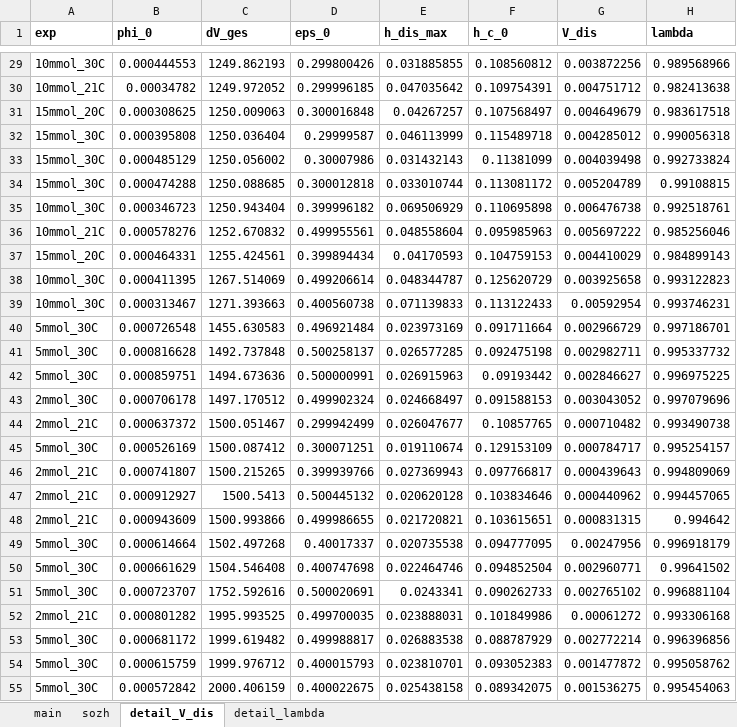
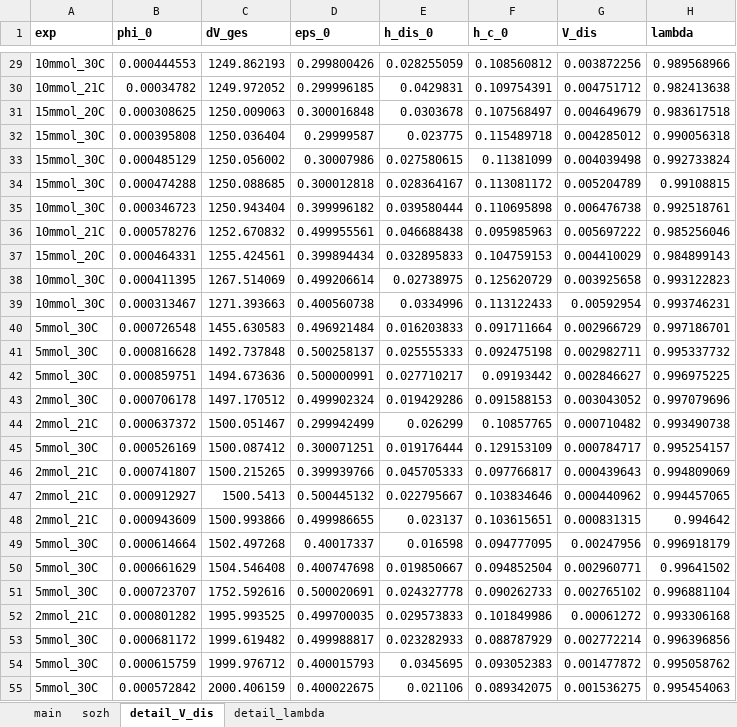
Before and after one commit to iagr98/MA-Model_4, an Excel workbook: Separator Model/Input/data_main.xlsx, sheet detail_V_dis, drawn as a sheet; only a part is shown, gaps mark what is left out; values as stored, in another font and other column widths than the file's, no borders; the diff covers the shown part only; the diff names each change by its address in the sheet, - before the commit and + after, or states it on an @@ line.

Commit message:
Added column h_dis_0 for data_main.xlsx > detail_V_dis.

```diff
--- a/Separator Model/Input/data_main.xlsx (sheet detail_V_dis)
+++ b/Separator Model/Input/data_main.xlsx (sheet detail_V_dis)
-E1: h_dis_max
+E1: h_dis_0
-E29 (h_dis_0): 0.031885855
+E29 (h_dis_0): 0.028255059
-E30 (h_dis_0): 0.047035642
+E30 (h_dis_0): 0.0429831
-E31 (h_dis_0): 0.04267257
+E31 (h_dis_0): 0.0303678
-E32 (h_dis_0): 0.046113999
+E32 (h_dis_0): 0.023775
-E33 (h_dis_0): 0.031432143
+E33 (h_dis_0): 0.027580615
-E34 (h_dis_0): 0.033010744
+E34 (h_dis_0): 0.028364167
-E35 (h_dis_0): 0.069506929
+E35 (h_dis_0): 0.039580444
-E36 (h_dis_0): 0.048558604
+E36 (h_dis_0): 0.046688438
-E37 (h_dis_0): 0.04170593
+E37 (h_dis_0): 0.032895833
-E38 (h_dis_0): 0.048344787
+E38 (h_dis_0): 0.02738975
-E39 (h_dis_0): 0.071139833
+E39 (h_dis_0): 0.0334996
-E40 (h_dis_0): 0.023973169
+E40 (h_dis_0): 0.016203833
-E41 (h_dis_0): 0.026577285
+E41 (h_dis_0): 0.025555333
-E42 (h_dis_0): 0.026915963
+E42 (h_dis_0): 0.027710217
-E43 (h_dis_0): 0.024668497
+E43 (h_dis_0): 0.019429286
-E44 (h_dis_0): 0.026047677
+E44 (h_dis_0): 0.026299
-E45 (h_dis_0): 0.019110674
+E45 (h_dis_0): 0.019176444
-E46 (h_dis_0): 0.027369943
+E46 (h_dis_0): 0.045705333
-E47 (h_dis_0): 0.020620128
+E47 (h_dis_0): 0.022795667
-E48 (h_dis_0): 0.021720821
+E48 (h_dis_0): 0.023137
-E49 (h_dis_0): 0.020735538
+E49 (h_dis_0): 0.016598
-E50 (h_dis_0): 0.022464746
+E50 (h_dis_0): 0.019850667
-E51 (h_dis_0): 0.0243341
+E51 (h_dis_0): 0.024327778
-E52 (h_dis_0): 0.023888031
+E52 (h_dis_0): 0.029573833
-E53 (h_dis_0): 0.026883538
+E53 (h_dis_0): 0.023282933
-E54 (h_dis_0): 0.023810701
+E54 (h_dis_0): 0.0345695
-E55 (h_dis_0): 0.025438158
+E55 (h_dis_0): 0.021106
```
Also changed, not shown: 28 edited cells elsewhere in this sheet.
